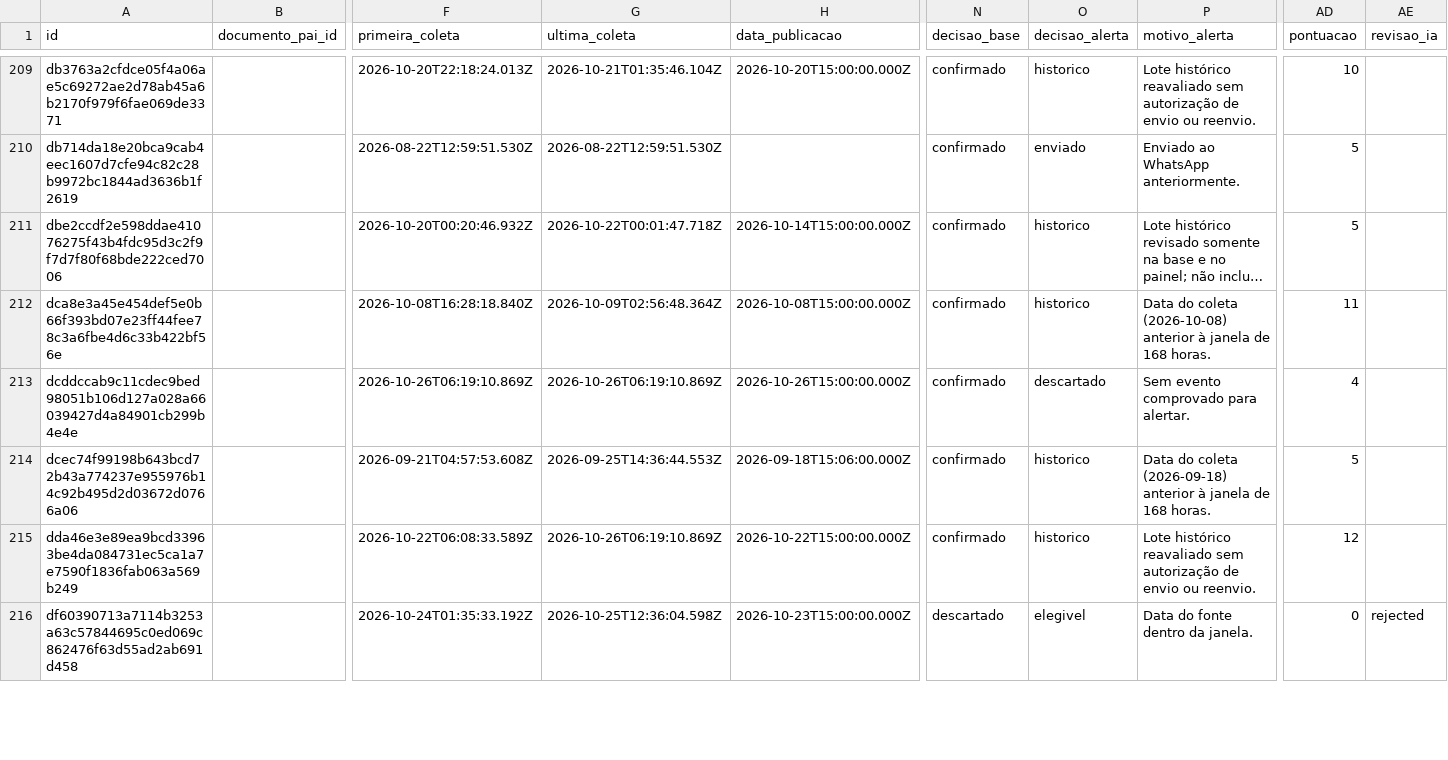
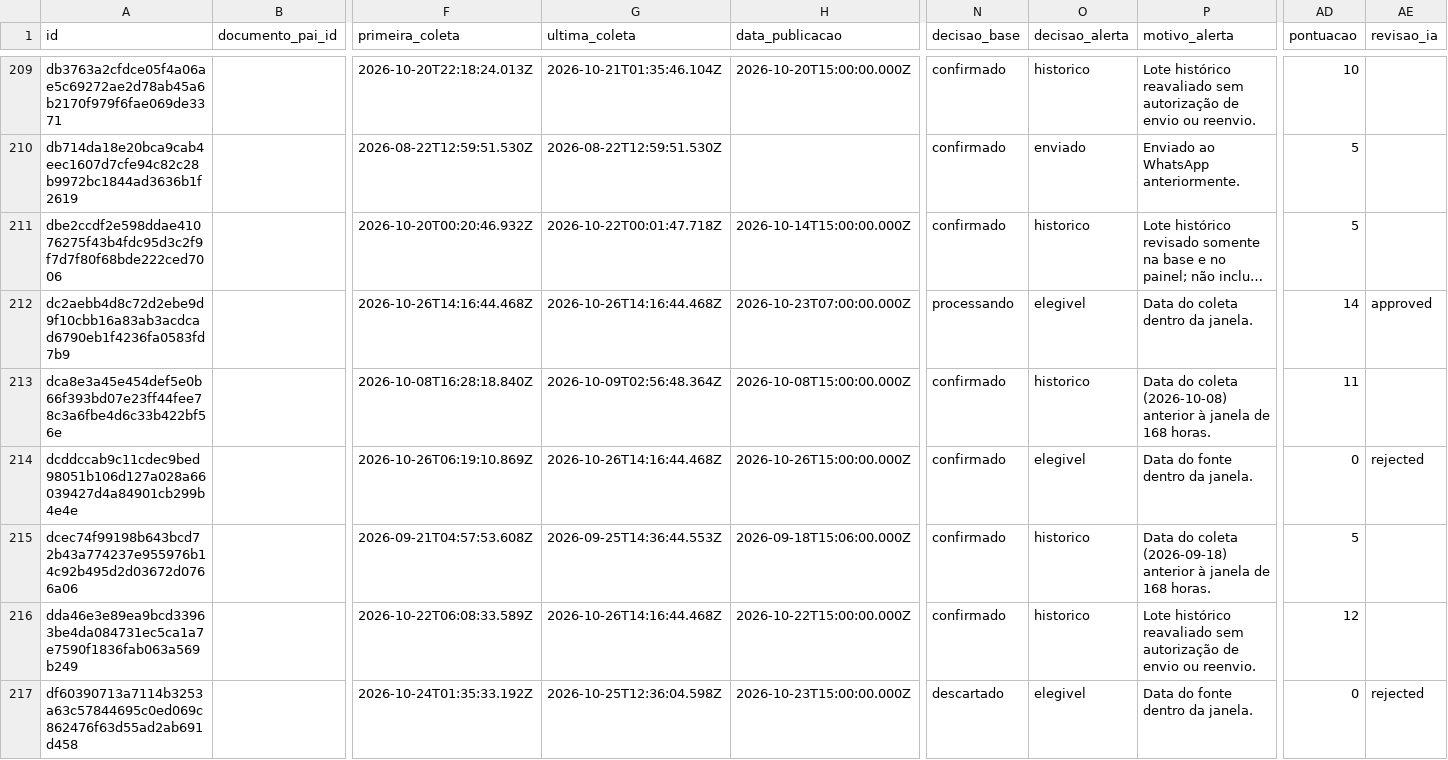
Before and after one commit to driano1221/radar-consorcios-whatsapp, a CSV file: data/catalogo/eventos.csv, drawn as a sheet; only a part is shown, gaps mark what is left out; long unchanged cells end in …; addresses are those after the commit; rows hold the shown columns only; the diff covers the shown part only; the diff names each change by its address in the sheet, - before the commit and + after, or states it on an @@ line.

```diff
--- a/data/catalogo/eventos.csv
+++ b/data/catalogo/eventos.csv
+row 212: dc2aebb4d8c72d2ebe9d9f10cbb16a83ab3acdcad6790eb1f4236fa0583fd7b9 |  | 2026-10-26T14:16:44.468Z | 2026-10-26T14:16:44.468Z | 2026-10-23T07:00:00.000Z | processando | elegivel | Data do coleta dentro da janela. | 14 | approved
-G214 (ultima_coleta): 2026-10-26T06:19:10.869Z
+G214 (ultima_coleta): 2026-10-26T14:16:44.468Z
-O214 (decisao_alerta): descartado
+O214 (decisao_alerta): elegivel
-P214 (motivo_alerta): Sem evento comprovado para alertar.
+P214 (motivo_alerta): Data do fonte dentro da janela.
-AD214 (pontuacao): 4
+AD214 (pontuacao): 0
-AE214 (revisao_ia): (empty)
+AE214 (revisao_ia): rejected
-G216 (ultima_coleta): 2026-10-26T06:19:10.869Z
+G216 (ultima_coleta): 2026-10-26T14:16:44.468Z
```
Also changed, not shown: 73 edited cells elsewhere in this file, data/catalogo/identidade-pendente.csv, 5 other files.
